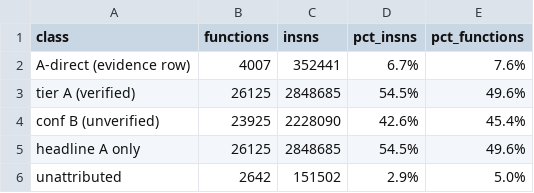
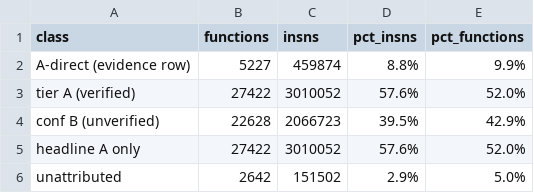
Before and after one commit to Twelve-eight/MHGU, a TSV file: docs/analysis/code/inventory/coverage-report.tsv, drawn as a sheet.

```diff
--- a/docs/analysis/code/inventory/coverage-report.tsv
+++ b/docs/analysis/code/inventory/coverage-report.tsv
@@ -1,6 +1,6 @@
 class	functions	insns	pct_insns	pct_functions
-A-direct (evidence row)	4007	352441	6.7%	7.6%
-tier A (verified)	26125	2848685	54.5%	49.6%
-conf B (unverified)	23925	2228090	42.6%	45.4%
-headline A only	26125	2848685	54.5%	49.6%
+A-direct (evidence row)	5227	459874	8.8%	9.9%
+tier A (verified)	27422	3010052	57.6%	52.0%
+conf B (unverified)	22628	2066723	39.5%	42.9%
+headline A only	27422	3010052	57.6%	52.0%
 unattributed	2642	151502	2.9%	5.0%
```
Also changed, not shown: 8 other files.
